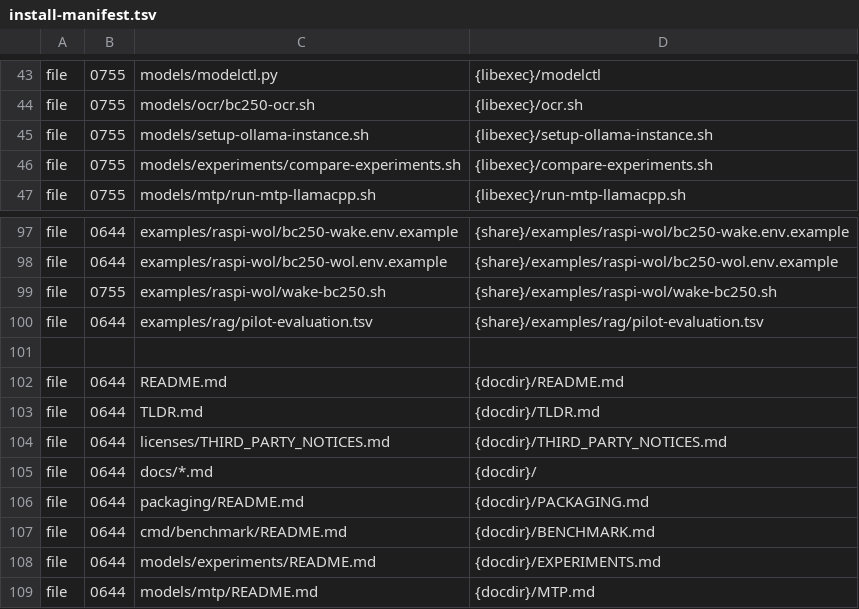
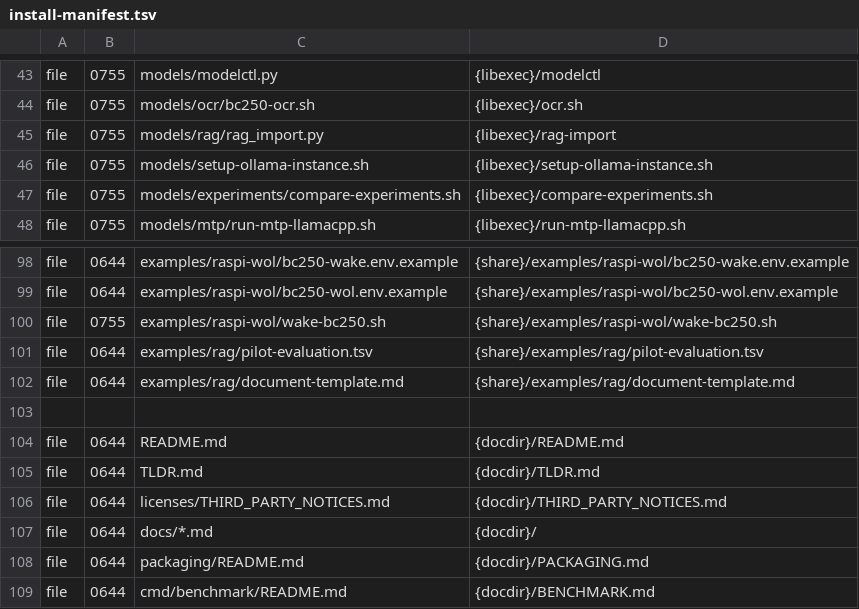
Before and after one commit to Kieni1/amd-bc-250-llm, a TSV file: packaging/install-manifest.tsv, drawn as a sheet; only a part is shown, gaps mark what is left out; the shorter side is filled out with more unchanged rows; the diff names each change by its address in the sheet, - before the commit and + after, or states it on an @@ line.

Commit message:
added importer, updated doc for RAG documents

```diff
--- a/packaging/install-manifest.tsv
+++ b/packaging/install-manifest.tsv
+row 45: file | 0755 | models/rag/rag_import.py | {libexec}/rag-import
+row 102: file | 0644 | examples/rag/document-template.md | {share}/examples/rag/document-template.md
```
Also changed, not shown: 18 other files.
